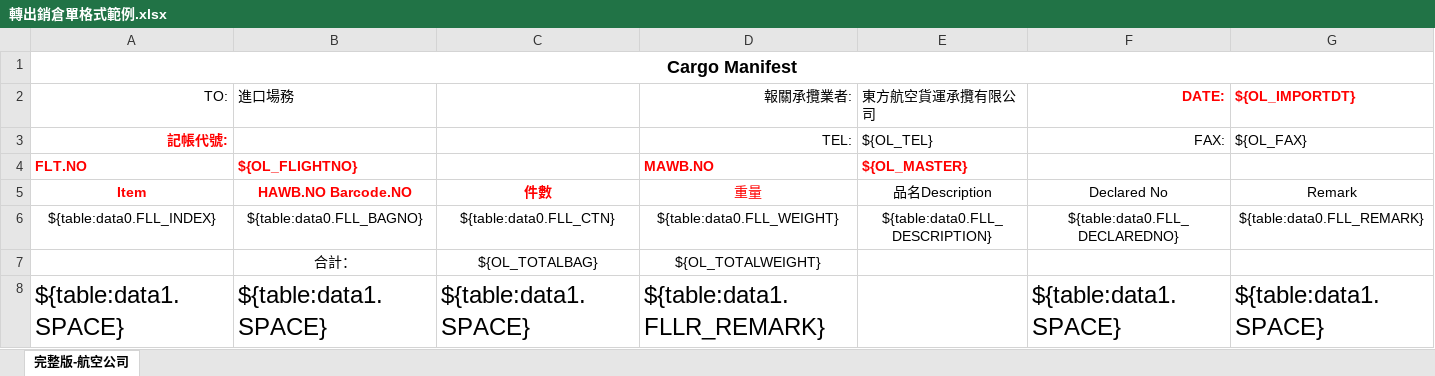
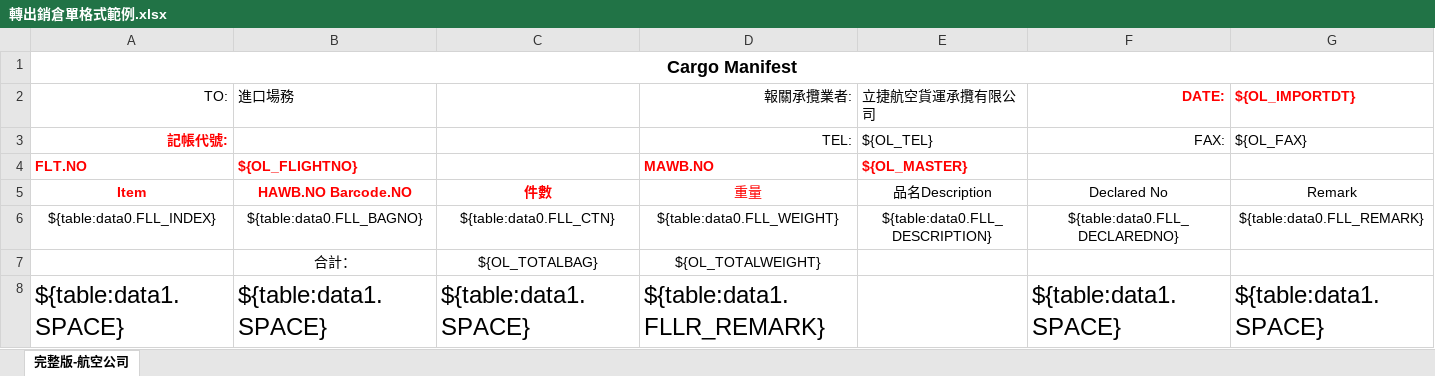
Before and after one commit to a28115665/20180529_Module, an Excel workbook: templates/轉出銷倉單格式範例.xlsx, sheet 完整版-航空公司, drawn as a sheet; values as stored, in another font and other column widths than the file's, no borders; conditional formats not drawn; the diff names each change by its address in the sheet, - before the commit and + after, or states it on an @@ line.

```diff
--- a/templates/轉出銷倉單格式範例.xlsx (sheet 完整版-航空公司)
+++ b/templates/轉出銷倉單格式範例.xlsx (sheet 完整版-航空公司)
-E2: 東方航空貨運承攬有限公司
+E2: 立捷航空貨運承攬有限公司
```
Also changed, not shown: templates/(舊報機單)轉出汎宇格式範例.xlsx, templates/(舊報機單併X3)轉出汎宇格式範例.xlsx, 21 other files.
